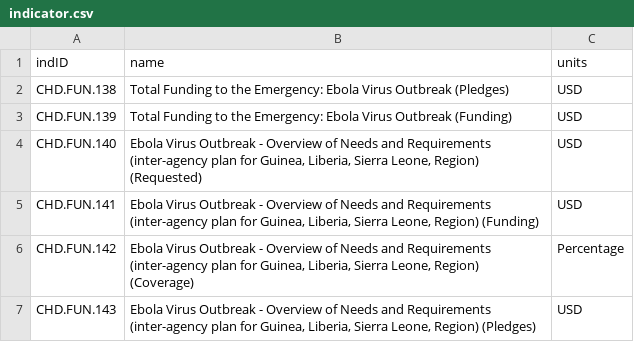
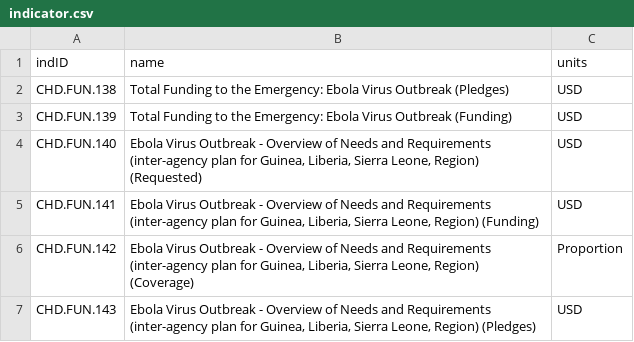
Before and after one commit to luiscape/hdxscraper-fts-ebola, a CSV file: data/source/indicator.csv, drawn as a sheet.

Commit message:
adding missing indicators

```diff
--- a/data/source/indicator.csv
+++ b/data/source/indicator.csv
@@ -5,3 +5,3 @@ CHD.FUN.140,"Ebola Virus Outbreak - Overview of Needs and Requirements (inter-ag
 CHD.FUN.141,"Ebola Virus Outbreak - Overview of Needs and Requirements (inter-agency plan for Guinea, Liberia, Sierra Leone, Region) (Funding)",USD
-CHD.FUN.142,"Ebola Virus Outbreak - Overview of Needs and Requirements (inter-agency plan for Guinea, Liberia, Sierra Leone, Region) (Coverage)",Percentage
+CHD.FUN.142,"Ebola Virus Outbreak - Overview of Needs and Requirements (inter-agency plan for Guinea, Liberia, Sierra Leone, Region) (Coverage)",Proportion
 CHD.FUN.143,"Ebola Virus Outbreak - Overview of Needs and Requirements (inter-agency plan for Guinea, Liberia, Sierra Leone, Region) (Pledges)",USD
```
Also changed, not shown: 3 other files.
